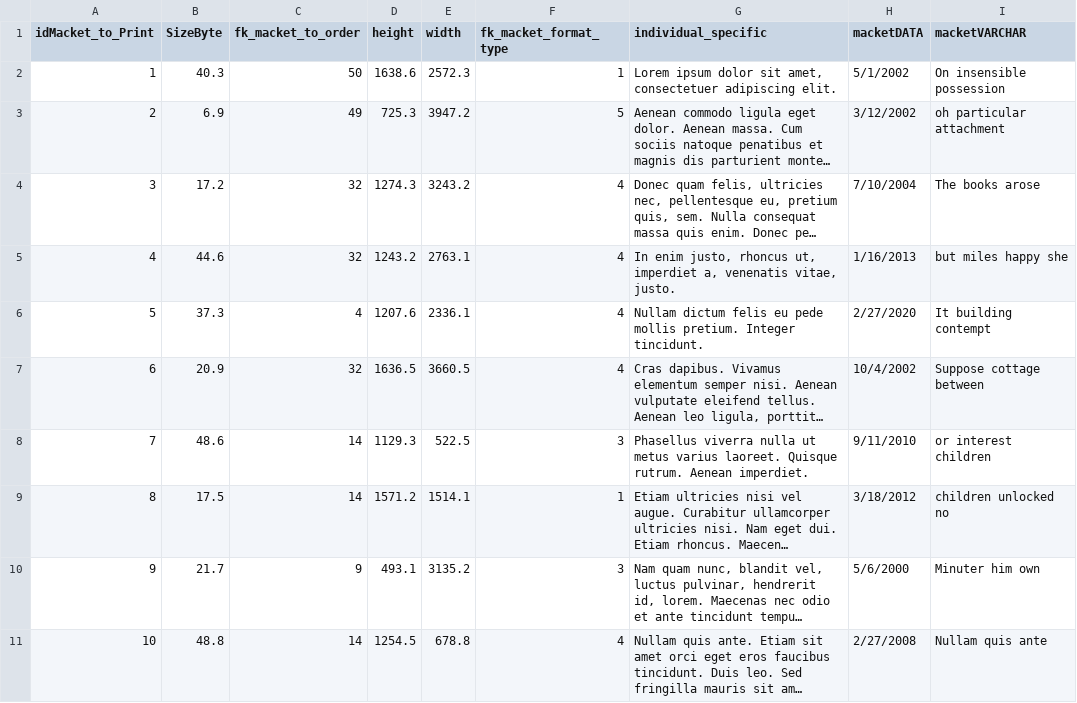
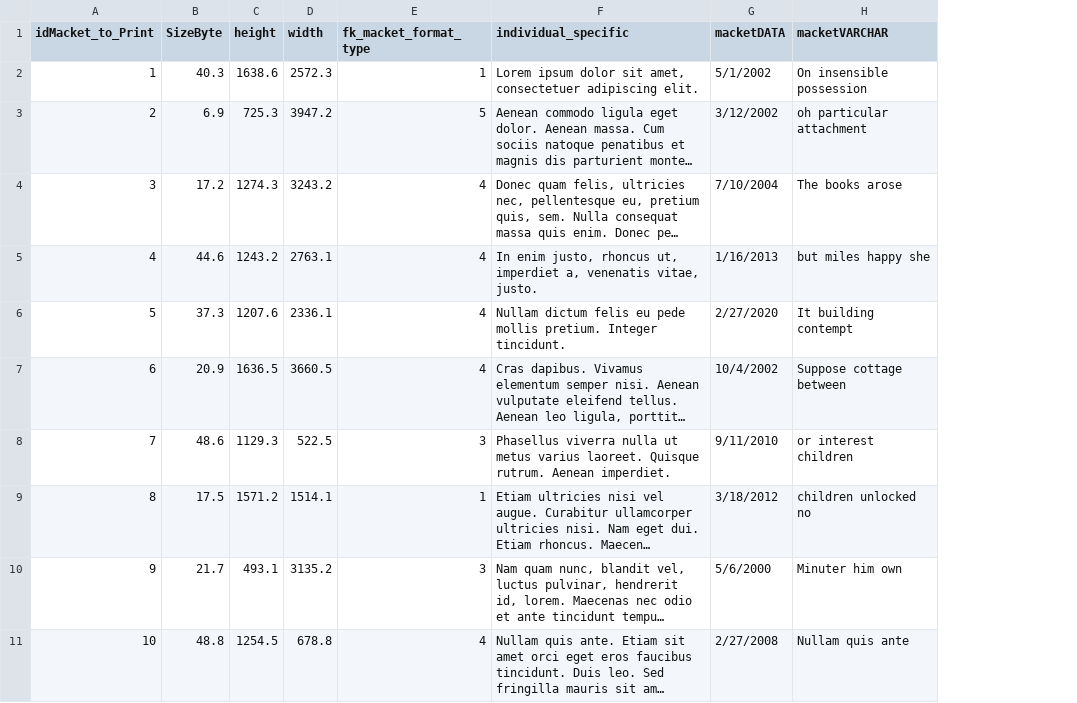
Before and after one commit to NazarMarkovets/HeightPerfomanseDatabase, a CSV file: Data/macket to print/macket to print.csv, drawn as a sheet; only a part is shown; long unchanged cells end in …; the diff names each change by its address in the sheet, - before the commit and + after, or states it on an @@ line.

```diff
--- a/Data/macket to print/macket to print.csv
+++ b/Data/macket to print/macket to print.csv
-column C (fk_macket_to_order), rows 2-11: 50 | 49 | 32 | 32 | 4 | 32 | 14 | 14 | 9 | 14
```
Also changed, not shown: Data/paper/paper.csv, 26 other files.
